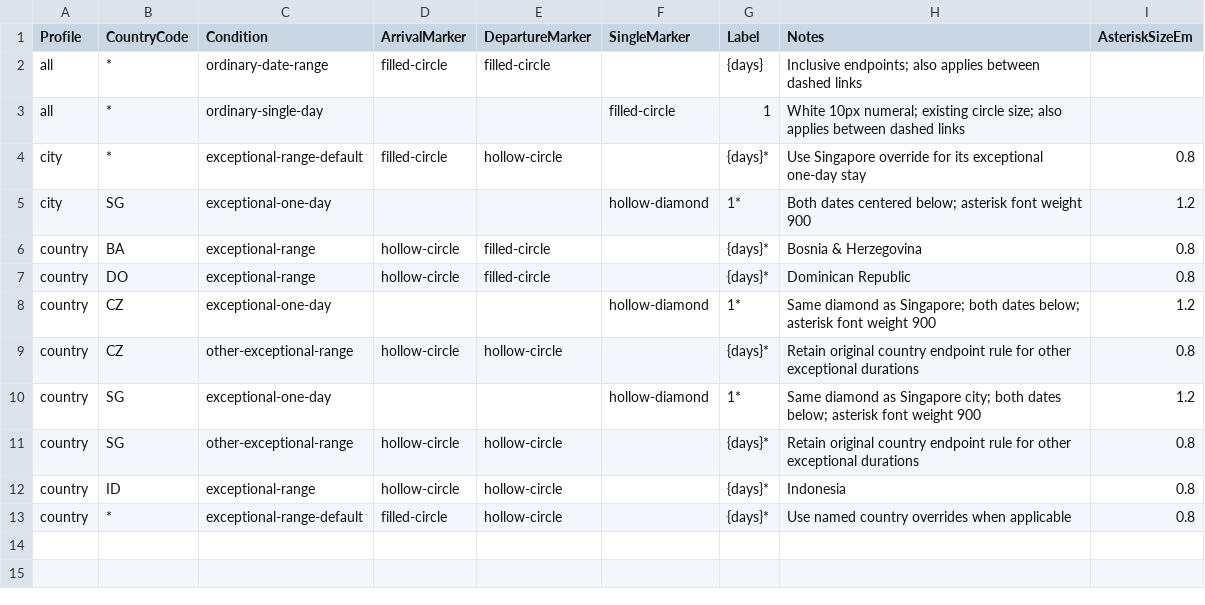
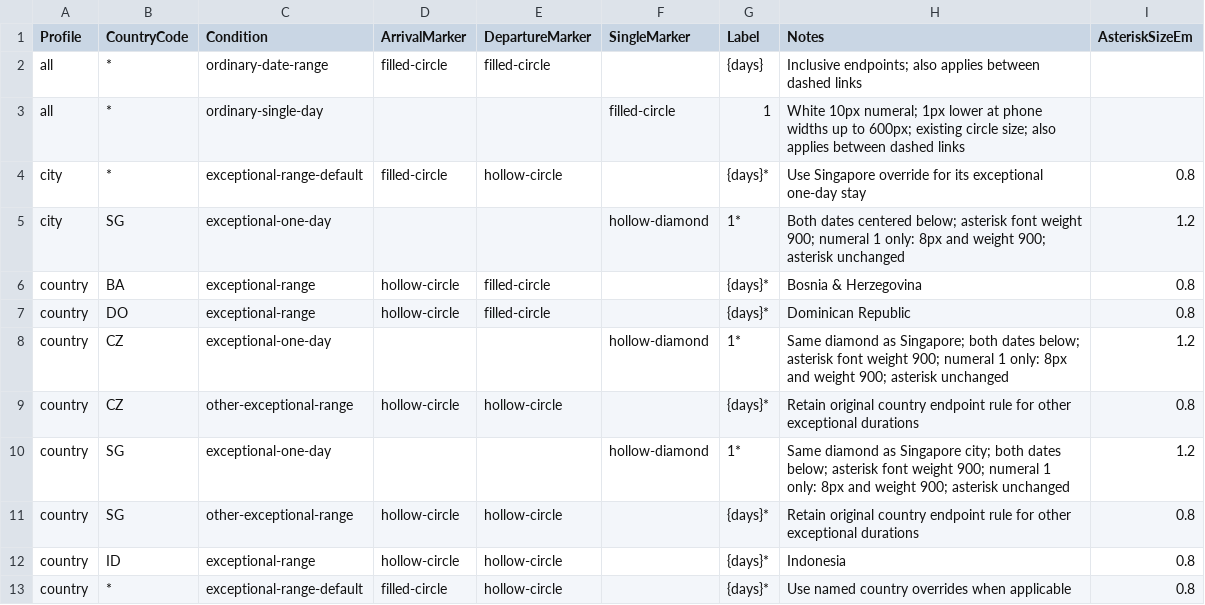
Before and after one commit to MelvinLecoy/MyMap, a CSV file: data/exports/visit-history-marker-rules.csv, drawn as a sheet.

Commit message:
Refine phone day labels and isolate diamond numeral styling

```diff
--- a/data/exports/visit-history-marker-rules.csv
+++ b/data/exports/visit-history-marker-rules.csv
@@ -2,10 +2,10 @@ Profile,CountryCode,Condition,ArrivalMarker,DepartureMarker,SingleMarker,Label,N
 all,*,ordinary-date-range,filled-circle,filled-circle,,{days},Inclusive endpoints; also applies between dashed links,
-all,*,ordinary-single-day,,,filled-circle,1,White 10px numeral; existing circle size; also applies between dashed links,
+all,*,ordinary-single-day,,,filled-circle,1,White 10px numeral; 1px lower at phone widths up to 600px; existing circle size; also applies between dashed links,
 city,*,exceptional-range-default,filled-circle,hollow-circle,,{days}*,Use Singapore override for its exceptional one-day stay,0.8
-city,SG,exceptional-one-day,,,hollow-diamond,1*,Both dates centered below; asterisk font weight 900,1.2
+city,SG,exceptional-one-day,,,hollow-diamond,1*,Both dates centered below; asterisk font weight 900; numeral 1 only: 8px and weight 900; asterisk unchanged,1.2
 country,BA,exceptional-range,hollow-circle,filled-circle,,{days}*,Bosnia & Herzegovina,0.8
 country,DO,exceptional-range,hollow-circle,filled-circle,,{days}*,Dominican Republic,0.8
-country,CZ,exceptional-one-day,,,hollow-diamond,1*,Same diamond as Singapore; both dates below; asterisk font weight 900,1.2
+country,CZ,exceptional-one-day,,,hollow-diamond,1*,Same diamond as Singapore; both dates below; asterisk font weight 900; numeral 1 only: 8px and weight 900; asterisk unchanged,1.2
 country,CZ,other-exceptional-range,hollow-circle,hollow-circle,,{days}*,Retain original country endpoint rule for other exceptional durations,0.8
-country,SG,exceptional-one-day,,,hollow-diamond,1*,Same diamond as Singapore city; both dates below; asterisk font weight 900,1.2
+country,SG,exceptional-one-day,,,hollow-diamond,1*,Same diamond as Singapore city; both dates below; asterisk font weight 900; numeral 1 only: 8px and weight 900; asterisk unchanged,1.2
 country,SG,other-exceptional-range,hollow-circle,hollow-circle,,{days}*,Retain original country endpoint rule for other exceptional durations,0.8
```
Also changed, not shown: 5 other files.
